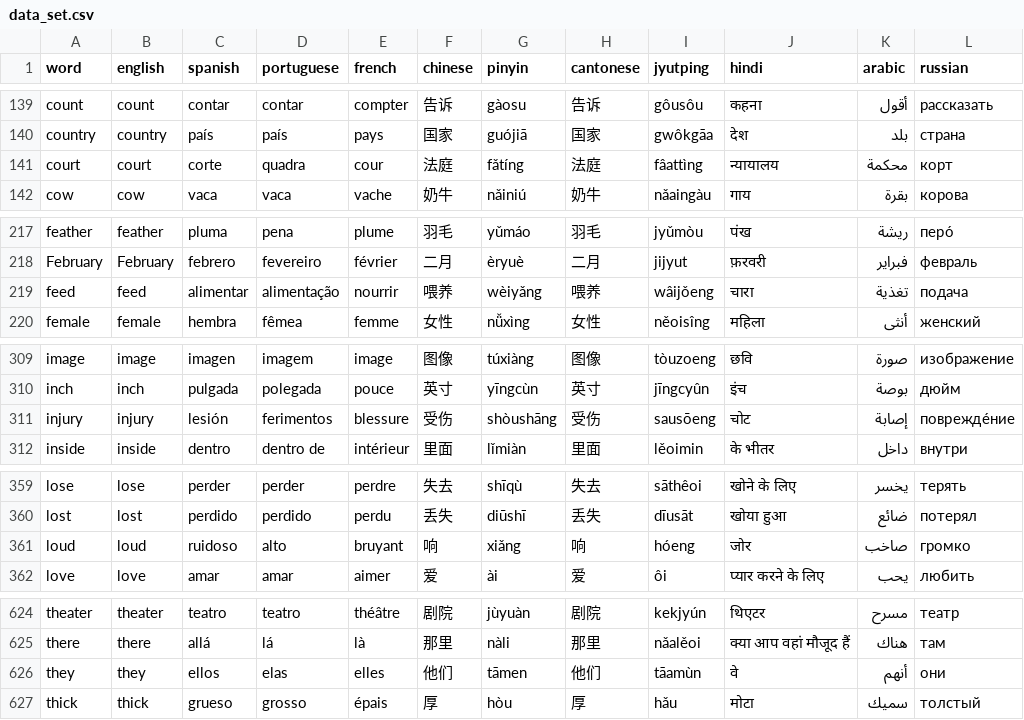
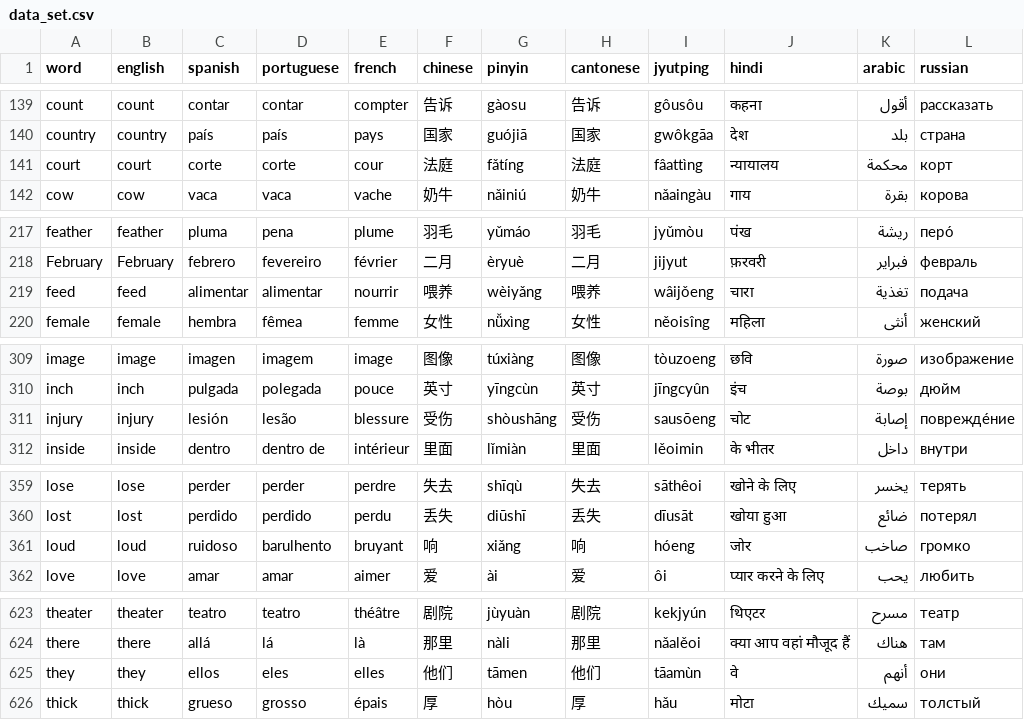
Before and after one commit to danimedi/vocabulaRy, a CSV file: data/data_set.csv, drawn as a sheet; only a part is shown, gaps mark what is left out; addresses are those after the commit; the diff covers the shown part only; the diff names each change by its address in the sheet, - before the commit and + after, or states it on an @@ line.

Commit message:
Fix some Portuguese translations and image

```diff
--- a/data/data_set.csv
+++ b/data/data_set.csv
-D141 (portuguese): quadra
+D141 (portuguese): corte
-D219 (portuguese): alimentação
+D219 (portuguese): alimentar
-D311 (portuguese): ferimentos
+D311 (portuguese): lesão
-D361 (portuguese): alto
+D361 (portuguese): barulhento
-D625 (portuguese): elas
+D625 (portuguese): eles
```
Also changed, not shown: 1 removed row and 9 edited cells elsewhere in this file, 1 other file.
